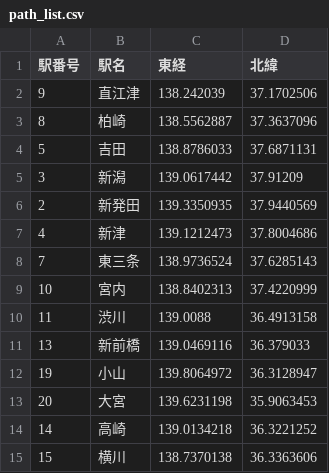
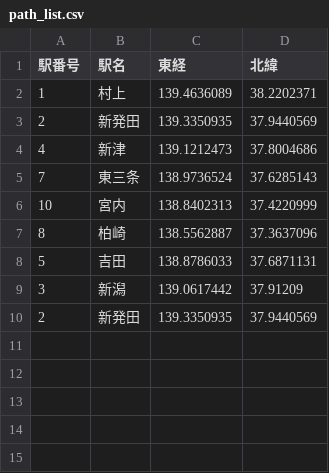
Before and after one commit to ochazuke1147/jr_path, a CSV file: map/path_list.csv, drawn as a sheet.

```diff
--- a/map/path_list.csv
+++ b/map/path_list.csv
@@ -1,3 +1,7 @@
 駅番号,駅名,東経,北緯
-9,直江津,138.242039,37.1702506
+1,村上,139.4636089,38.2202371
+2,新発田,139.3350935,37.9440569
+4,新津,139.1212473,37.8004686
+7,東三条,138.9736524,37.6285143
+10,宮内,138.8402313,37.4220999
 8,柏崎,138.5562887,37.3637096
@@ -6,10 +10 @@
 2,新発田,139.3350935,37.9440569
-4,新津,139.1212473,37.8004686
-7,東三条,138.9736524,37.6285143
-10,宮内,138.8402313,37.4220999
-11,渋川,139.0088,36.4913158
-13,新前橋,139.0469116,36.379033
-19,小山,139.8064972,36.3128947
-20,大宮,139.6231198,35.9063453
-14,高崎,139.0134218,36.3221252
-15,横川,138.7370138,36.3363606
```
Also changed, not shown: route_data/route.csv, 5 other files.
